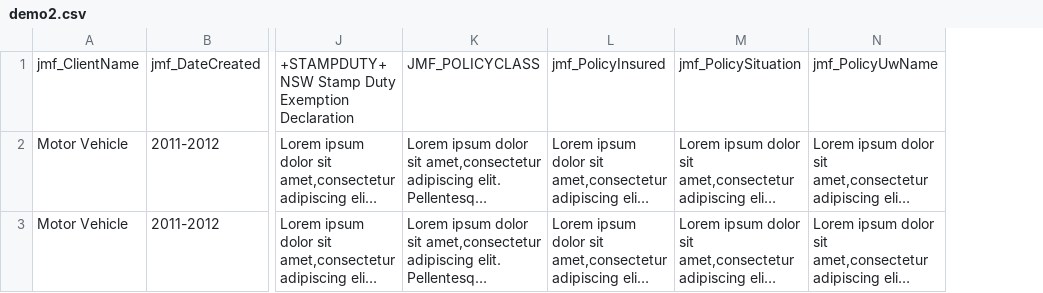
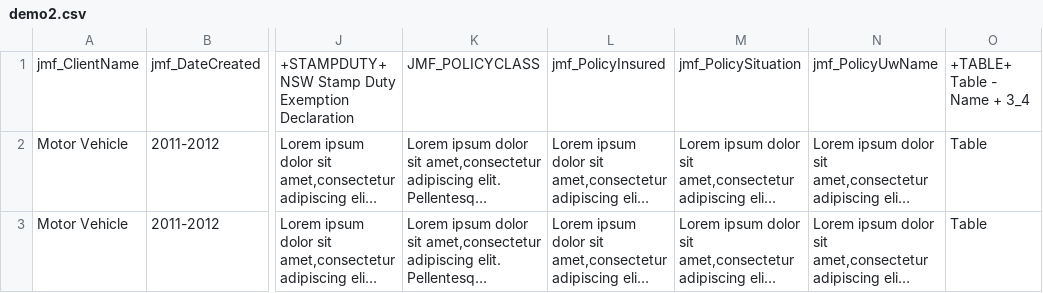
Before and after one commit to divy9881/JLT_India_Challenge, a CSV file: src/python/files/kvp/demo2.csv, drawn as a sheet; only a part is shown, gaps mark what is left out; long unchanged cells end in …; the diff names each change by its address in the sheet, - before the commit and + after, or states it on an @@ line.

```diff
--- a/src/python/files/kvp/demo2.csv
+++ b/src/python/files/kvp/demo2.csv
+column O, rows 1-3: +TABLE+ Table - Name + 3_4 | Table | Table
```
Also changed, not shown: 8 other files.
